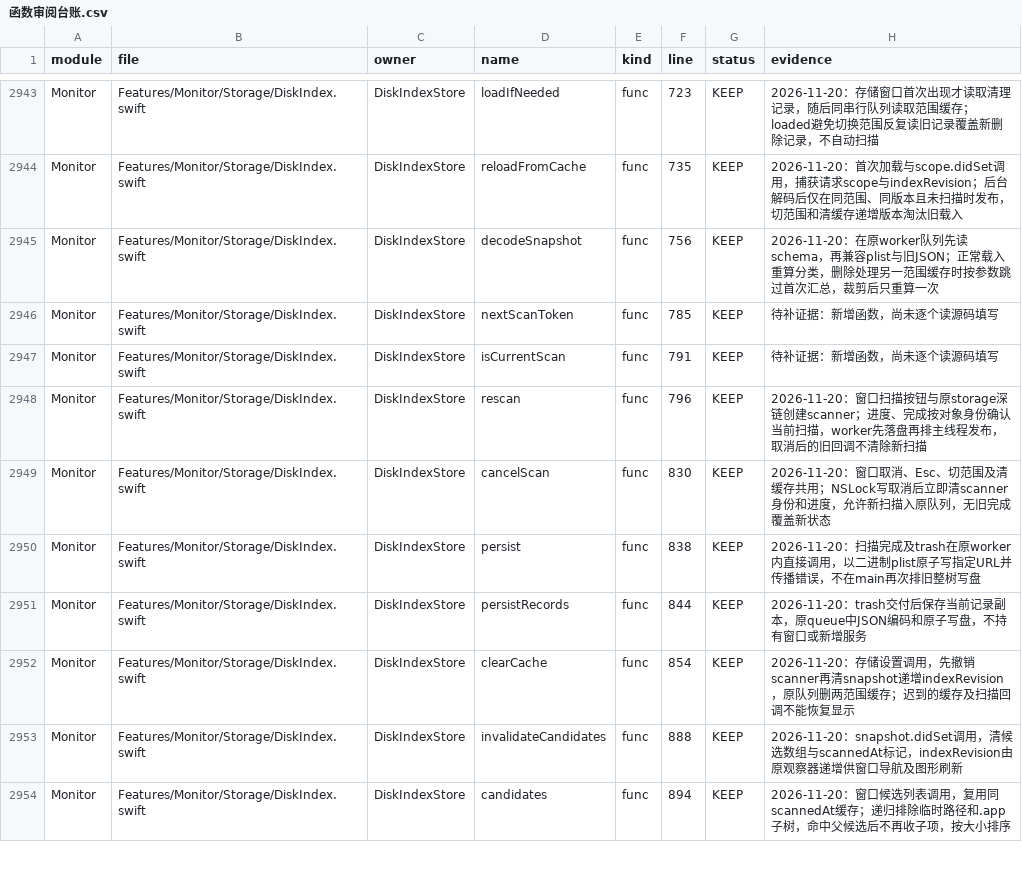
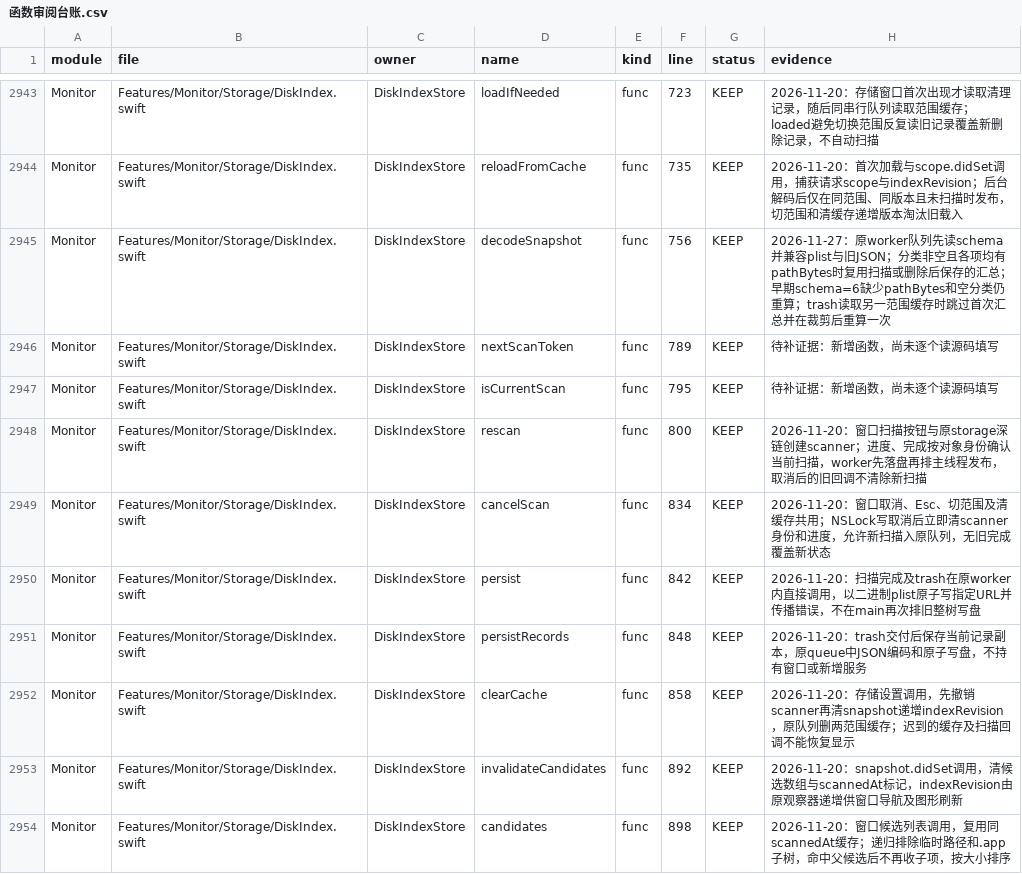
Before and after one commit to sxyq/Kitnest, a CSV file: docs/00-总览/数据表/函数审阅台账.csv, drawn as a sheet; only a part is shown, gaps mark what is left out; the diff covers the shown part only.

```diff
--- a/docs/00-总览/数据表/函数审阅台账.csv
+++ b/docs/00-总览/数据表/函数审阅台账.csv
@@ -2944,11 +2944,11 @@ Monitor,Features/Monitor/Storage/DiskIndex.swift,DiskIndexStore,loadIfNeeded,fun
 Monitor,Features/Monitor/Storage/DiskIndex.swift,DiskIndexStore,reloadFromCache,func,735,KEEP,2026-11-20：首次加载与scope.didSet调用，捕获请求scope与indexRevision；后台解码后仅在同范围、同版本且未扫描时发布，切范围和清缓存递增版本淘汰旧载入
-Monitor,Features/Monitor/Storage/DiskIndex.swift,DiskIndexStore,decodeSnapshot,func,756,KEEP,2026-11-20：在原worker队列先读schema，再兼容plist与旧JSON；正常载入重算分类，删除处理另一范围缓存时按参数跳过首次汇总，裁剪后只重算一次
-Monitor,Features/Monitor/Storage/DiskIndex.swift,DiskIndexStore,nextScanToken,func,785,KEEP,待补证据：新增函数，尚未逐个读源码填写
-Monitor,Features/Monitor/Storage/DiskIndex.swift,DiskIndexStore,isCurrentScan,func,791,KEEP,待补证据：新增函数，尚未逐个读源码填写
-Monitor,Features/Monitor/Storage/DiskIndex.swift,DiskIndexStore,rescan,func,796,KEEP,2026-11-20：窗口扫描按钮与原storage深链创建scanner；进度、完成按对象身份确认当前扫描，worker先落盘再排主线程发布，取消后的旧回调不清除新扫描
-Monitor,Features/Monitor/Storage/DiskIndex.swift,DiskIndexStore,cancelScan,func,830,KEEP,2026-11-20：窗口取消、Esc、切范围及清缓存共用；NSLock写取消后立即清scanner身份和进度，允许新扫描入原队列，无旧完成覆盖新状态
-Monitor,Features/Monitor/Storage/DiskIndex.swift,DiskIndexStore,persist,func,838,KEEP,2026-11-20：扫描完成及trash在原worker内直接调用，以二进制plist原子写指定URL并传播错误，不在main再次排旧整树写盘
-Monitor,Features/Monitor/Storage/DiskIndex.swift,DiskIndexStore,persistRecords,func,844,KEEP,2026-11-20：trash交付后保存当前记录副本，原queue中JSON编码和原子写盘，不持有窗口或新增服务
-Monitor,Features/Monitor/Storage/DiskIndex.swift,DiskIndexStore,clearCache,func,854,KEEP,2026-11-20：存储设置调用，先撤销scanner再清snapshot递增indexRevision，原队列删两范围缓存；迟到的缓存及扫描回调不能恢复显示
-Monitor,Features/Monitor/Storage/DiskIndex.swift,DiskIndexStore,invalidateCandidates,func,888,KEEP,2026-11-20：snapshot.didSet调用，清候选数组与scannedAt标记，indexRevision由原观察器递增供窗口导航及图形刷新
-Monitor,Features/Monitor/Storage/DiskIndex.swift,DiskIndexStore,candidates,func,894,KEEP,2026-11-20：窗口候选列表调用，复用同scannedAt缓存；递归排除临时路径和.app子树，命中父候选后不再收子项，按大小排序
+Monitor,Features/Monitor/Storage/DiskIndex.swift,DiskIndexStore,decodeSnapshot,func,756,KEEP,2026-11-27：原worker队列先读schema并兼容plist与旧JSON；分类非空且各项均有pathBytes时复用扫描或删除后保存的汇总；早期schema=6缺少pathBytes和空分类仍重算；trash读取另一范围缓存时跳过首次汇总并在裁剪后重算一次
+Monitor,Features/Monitor/Storage/DiskIndex.swift,DiskIndexStore,nextScanToken,func,789,KEEP,待补证据：新增函数，尚未逐个读源码填写
+Monitor,Features/Monitor/Storage/DiskIndex.swift,DiskIndexStore,isCurrentScan,func,795,KEEP,待补证据：新增函数，尚未逐个读源码填写
+Monitor,Features/Monitor/Storage/DiskIndex.swift,DiskIndexStore,rescan,func,800,KEEP,2026-11-20：窗口扫描按钮与原storage深链创建scanner；进度、完成按对象身份确认当前扫描，worker先落盘再排主线程发布，取消后的旧回调不清除新扫描
+Monitor,Features/Monitor/Storage/DiskIndex.swift,DiskIndexStore,cancelScan,func,834,KEEP,2026-11-20：窗口取消、Esc、切范围及清缓存共用；NSLock写取消后立即清scanner身份和进度，允许新扫描入原队列，无旧完成覆盖新状态
+Monitor,Features/Monitor/Storage/DiskIndex.swift,DiskIndexStore,persist,func,842,KEEP,2026-11-20：扫描完成及trash在原worker内直接调用，以二进制plist原子写指定URL并传播错误，不在main再次排旧整树写盘
+Monitor,Features/Monitor/Storage/DiskIndex.swift,DiskIndexStore,persistRecords,func,848,KEEP,2026-11-20：trash交付后保存当前记录副本，原queue中JSON编码和原子写盘，不持有窗口或新增服务
+Monitor,Features/Monitor/Storage/DiskIndex.swift,DiskIndexStore,clearCache,func,858,KEEP,2026-11-20：存储设置调用，先撤销scanner再清snapshot递增indexRevision，原队列删两范围缓存；迟到的缓存及扫描回调不能恢复显示
+Monitor,Features/Monitor/Storage/DiskIndex.swift,DiskIndexStore,invalidateCandidates,func,892,KEEP,2026-11-20：snapshot.didSet调用，清候选数组与scannedAt标记，indexRevision由原观察器递增供窗口导航及图形刷新
+Monitor,Features/Monitor/Storage/DiskIndex.swift,DiskIndexStore,candidates,func,898,KEEP,2026-11-20：窗口候选列表调用，复用同scannedAt缓存；递归排除临时路径和.app子树，命中父候选后不再收子项，按大小排序
```
Also changed, not shown: 9 edited cells elsewhere in this file, 8 other files.
